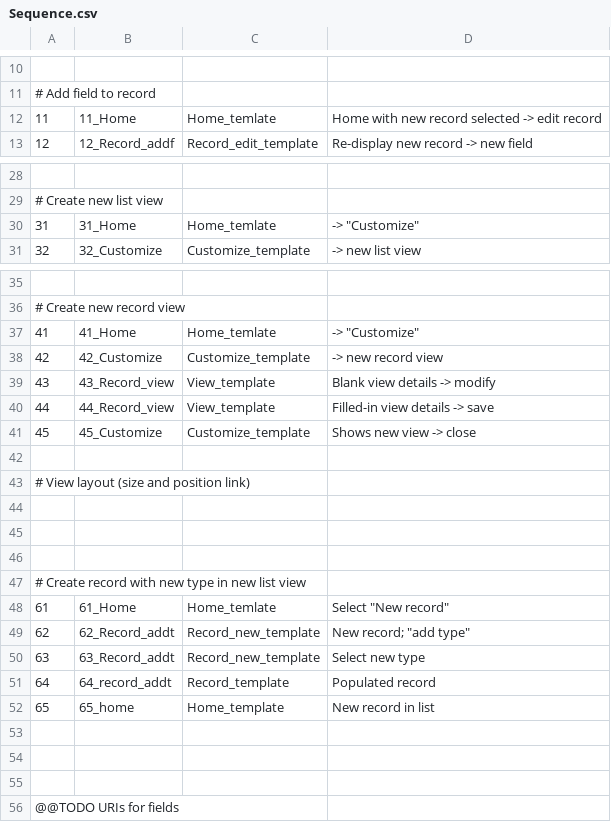
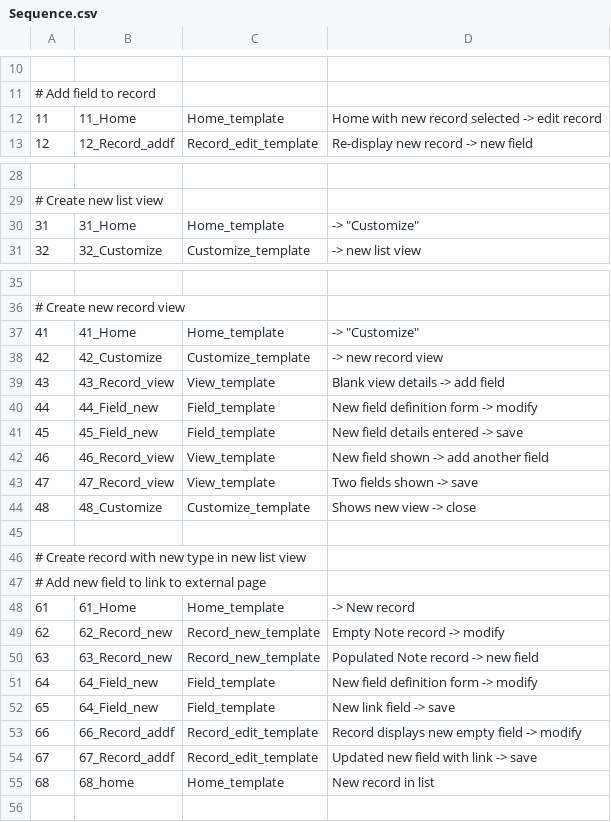
Before and after one commit to gklyne/annalist, a CSV file: mockup/Sequence.csv, drawn as a sheet; only a part is shown, gaps mark what is left out.

Commit message:
Initial cut of view definition added

```diff
--- a/mockup/Sequence.csv
+++ b/mockup/Sequence.csv
@@ -11,3 +11,3 @@
 #   Add field to record
-11, 11_Home,            Home_temlate,           Home with new record selected -> edit record
+11, 11_Home,            Home_template,          Home with new record selected -> edit record
 12, 12_Record_addf,     Record_edit_template,   Re-display new record -> new field
@@ -29,3 +29,3 @@
 #   Create new list view
-31, 31_Home,            Home_temlate,           -> "Customize"
+31, 31_Home,            Home_template,          -> "Customize"
 32, 32_Customize,       Customize_template,     -> new list view
@@ -36,21 +36,20 @@
 #   Create new record view
-41, 41_Home,            Home_temlate,           -> "Customize"
+41, 41_Home,            Home_template,          -> "Customize"
 42, 42_Customize,       Customize_template,     -> new record view
-43, 43_Record_view,     View_template,          Blank view details -> modify
-44, 44_Record_view,     View_template,          Filled-in view details -> save
-45, 45_Customize,       Customize_template,     Shows new view -> close
-
-#   View layout (size and position link)
-
-
+43, 43_Record_view,     View_template,          Blank view details -> add field
+44, 44_Field_new,       Field_template,         New field definition form -> modify
+45, 45_Field_new,       Field_template,         New field details entered -> save
+46, 46_Record_view,     View_template,          New field shown -> add another field
+47, 47_Record_view,     View_template,          Two fields shown -> save
+48, 48_Customize,       Customize_template,     Shows new view -> close
 
 #   Create record with new type in new list view
-61, 61_Home,            Home_temlate,         Select "New record"
-62, 62_Record_addt,     Record_new_template,  New record; "add type"
-63, 63_Record_addt,     Record_new_template,  Select new type
-64, 64_record_addt,     Record_template,      Populated record
-65, 65_home,            Home_template,        New record in list
-
-
-
-@@TODO URIs for fields
+#   Add new field to link to external page
+61, 61_Home,            Home_template,          -> New record
+62, 62_Record_new,      Record_new_template,    Empty Note record -> modify
+63, 63_Record_new,      Record_new_template,    Populated Note record -> new field
+64, 64_Field_new,       Field_template,         New field definition form -> modify
+65, 64_Field_new,       Field_template,         New link field -> save
+66, 66_Record_addf,     Record_edit_template,   Record displays new empty field -> modify
+67, 67_Record_addf,     Record_edit_template,   Updated new field with link -> save
+68, 68_home,            Home_template,          New record in list
```
Also changed, not shown: 3 other files.
